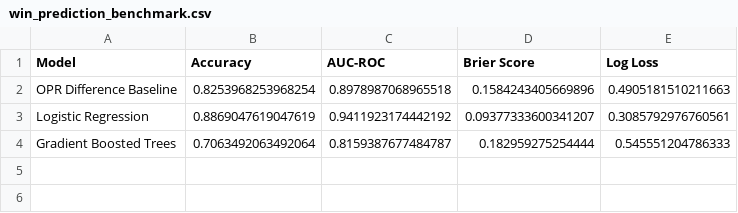
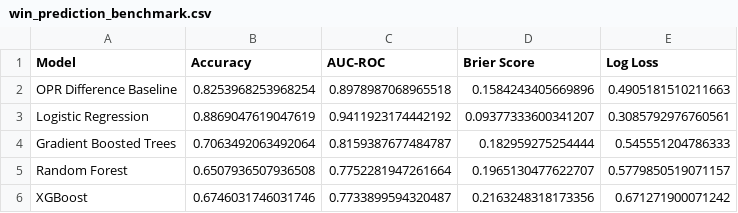
Before and after one commit to kaivalya-cyber/ftc-analytics-dataset, a CSV file: results/win_prediction_benchmark.csv, drawn as a sheet.

Commit message:
Add ELO ratings, RF/XGBoost models, and Streamlit Cloud config
- New compute_elo.py: rolling ELO ratings (K=32, start 1500) across all 1,762 matches
  - 7,048 ELO records, 851 teams, range 1310-1837
  - Outputs team_elo.csv and current_elo.csv
- Dashboard: new ELO Ratings page with leaderboard + history tracker
  - ELO trend chart added to Team Explorer
  - Team-specific ELO stats (current, peak, min)
- Benchmark: added Random Forest (65.1% acc) and XGBoost (67.5% acc) models
  - Fixed XGBoost 3.2.0 compatibility (removed deprecated use_label_encoder)
- Streamlit Cloud: .streamlit/config.toml with dark FTC theme
- README: updated with new benchmark results, ELO schema, pipeline step
- requirements.txt: added xgboost>=2.0.0

```diff
--- a/results/win_prediction_benchmark.csv
+++ b/results/win_prediction_benchmark.csv
@@ -4 +4,3 @@ Logistic Regression,0.8869047619047619,0.9411923174442192,0.09377333600341207,0.
 Gradient Boosted Trees,0.7063492063492064,0.8159387677484787,0.182959275254444,0.545551204786333
+Random Forest,0.6507936507936508,0.7752281947261664,0.1965130477622707,0.5779850519071157
+XGBoost,0.6746031746031746,0.7733899594320487,0.2163248318173356,0.671271900071242
```
Also changed, not shown: 8 other files.
